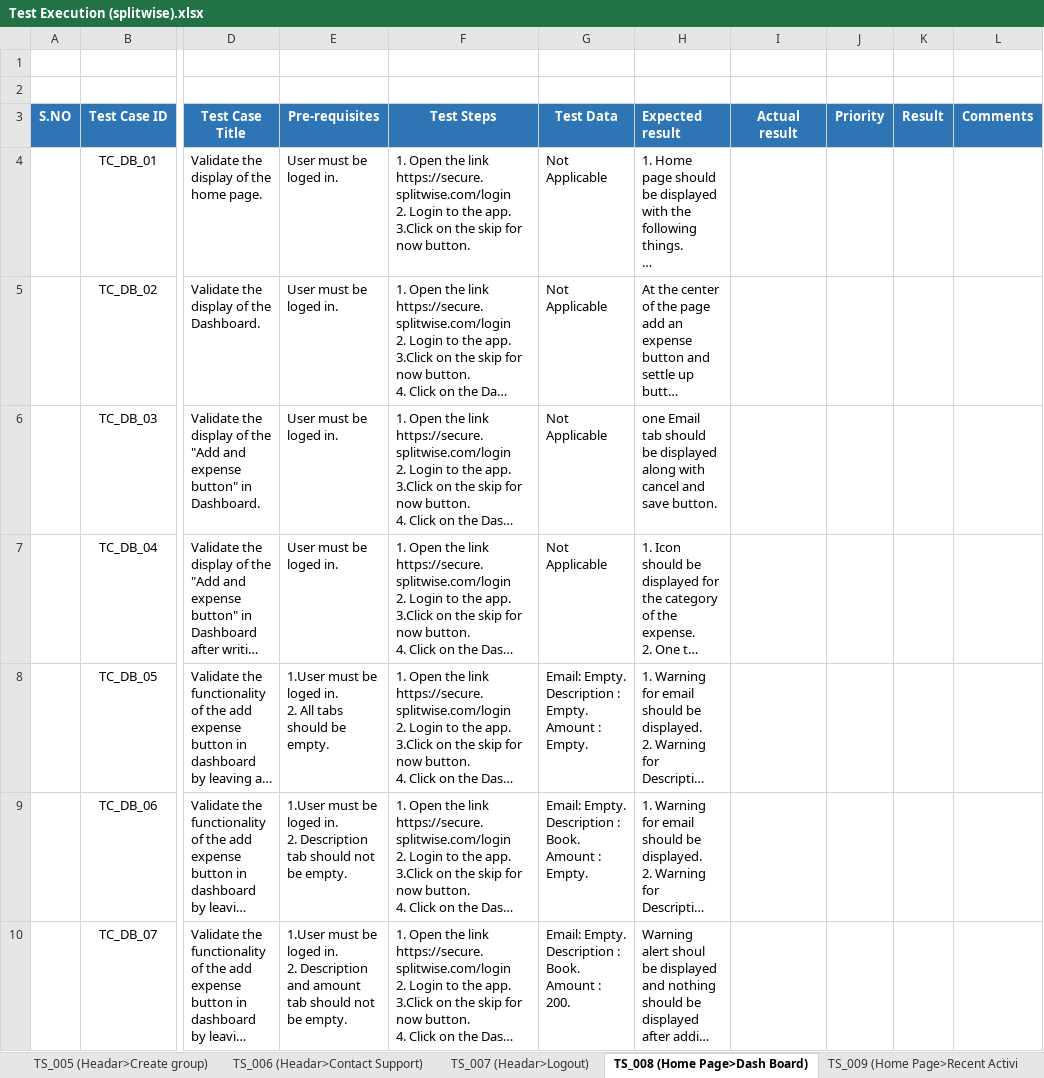
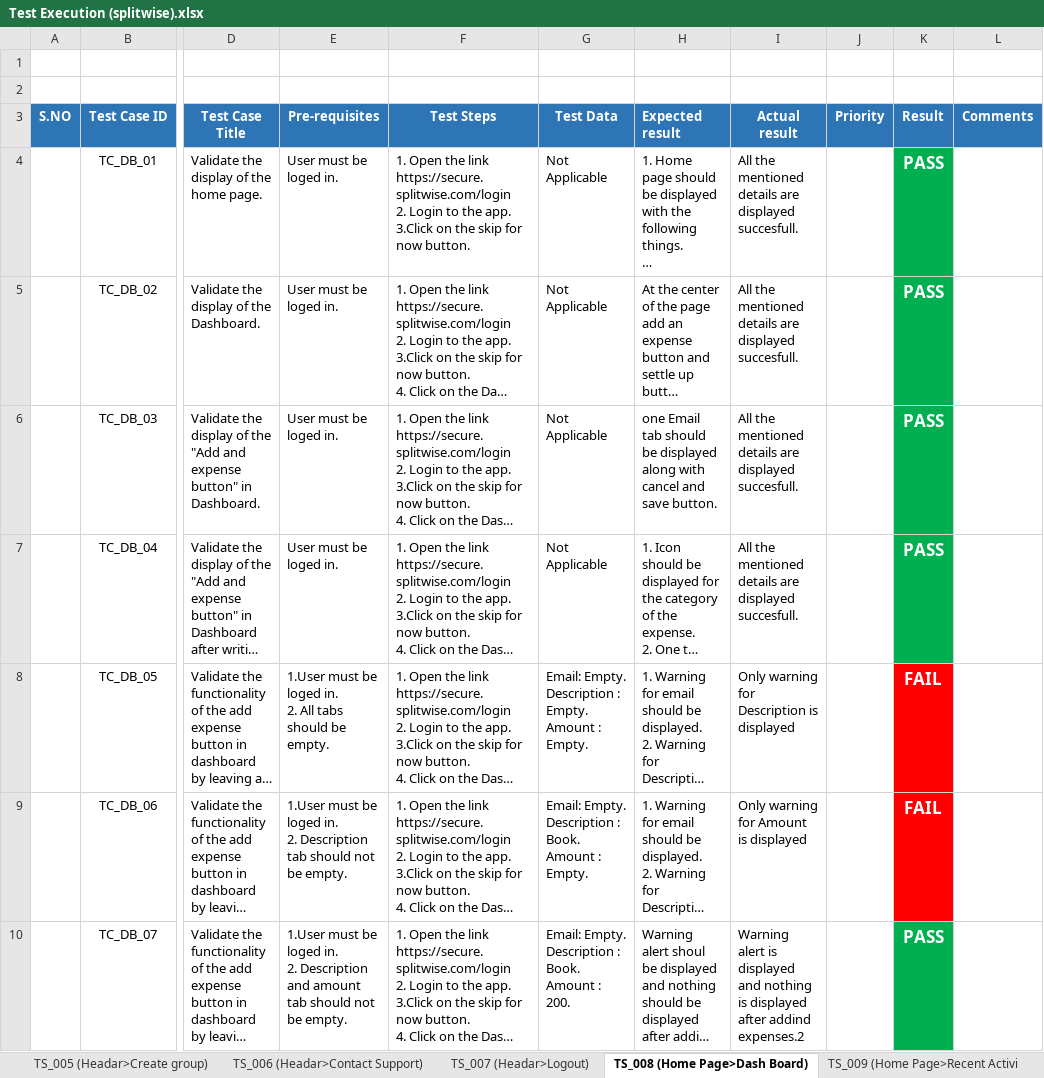
Before and after one commit to hamzaali345/SplitWise_Manual_Test, an Excel workbook: Test Execution (splitwise).xlsx, sheet TS_008 (Home Page>Dash Board), drawn as a sheet; only a part is shown, gaps mark what is left out; long unchanged cells end in …; values as stored, in another font and other column widths than the file's, no borders; the diff covers the shown part only; the diff names each change by its address in the sheet, - before the commit and + after, or states it on an @@ line.

```diff
--- a/Test Execution (splitwise).xlsx (sheet TS_008 (Home Page>Dash Board))
+++ b/Test Execution (splitwise).xlsx (sheet TS_008 (Home Page>Dash Board))
-I4:I7 (Actual result): (empty)
+I4:I7 (Actual result): All the mentioned details are displayed succesfull.
-K4:K7 (Result): (empty)
+K4:K7 (Result): PASS
-K4:K7 fill: none
+K4:K7 fill: #00B050
-I8 (Actual result): (empty)
+I8 (Actual result): Only warning for Description is displayed
-K8:K9 (Result): (empty)
+K8:K9 (Result): FAIL
-K8:K9 fill: none
+K8:K9 fill: #FF0000
-I9 (Actual result): (empty)
+I9 (Actual result): Only warning for Amount is displayed
-I10 (Actual result): (empty)
+I10 (Actual result): Warning alert is displayed and nothing is displayed after addind expenses.2
-K10 (Result): (empty)
+K10 (Result): PASS
-K10 fill: none
+K10 fill: #00B050
```
Also changed, not shown: 51 edited cells and cell formats elsewhere in this sheet, sheet TS_004 (Headr> Your account.), sheet TS_003 (Forget Password), sheet TS_010 (Home Page>All expenses), sheet TS_005 (Headar>Create group), sheet TS_002 (Login), sheet TS_006 (Headar>Contact Support), 2 more sheets.
